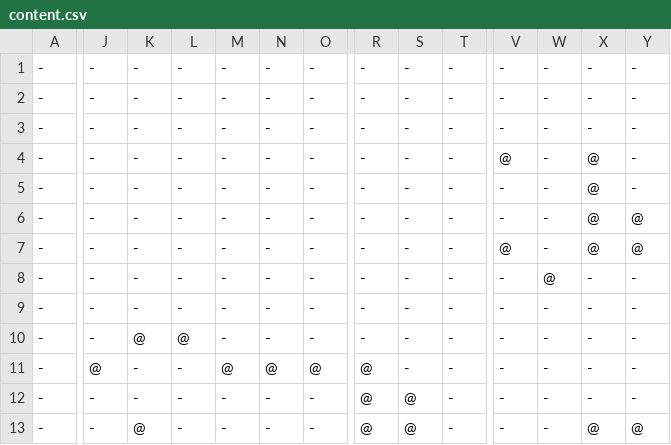
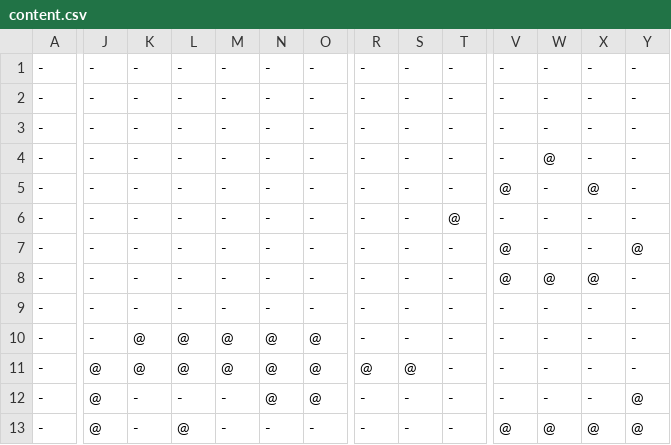
Before and after one commit to aservet1/the-game-of-life, a CSV file: public/content.csv, drawn as a sheet; only a part is shown, gaps mark what is left out; the diff covers the shown part only; the diff names each change by its address in the sheet, - before the commit and + after, or states it on an @@ line.

```diff
--- a/public/content.csv
+++ b/public/content.csv
-V4: @
+V4: -
-W4: -
+W4: @
-X4: @
+X4: -
-V5: -
+V5: @
-T6: -
+T6: @
-X6:X7: @
+X6:X7: -
-Y6: @
+Y6: -
-V8: -
+V8: @
-X8: -
+X8: @
-M10: -
+M10: @
-N10: -
+N10: @
-O10: -
+O10: @
-K11: -
+K11: @
-L11: -
+L11: @
-S11: -
+S11: @
-J12:J13: -
+J12:J13: @
-N12: -
+N12: @
-O12: -
+O12: @
-R12:R13: @
+R12:R13: -
-S12:S13: @
+S12:S13: -
-Y12: -
+Y12: @
-K13: @
+K13: -
-L13: -
+L13: @
-V13: -
+V13: @
-W13: -
+W13: @
```
Also changed, not shown: 95 edited cells elsewhere in this file, 6 other files.
